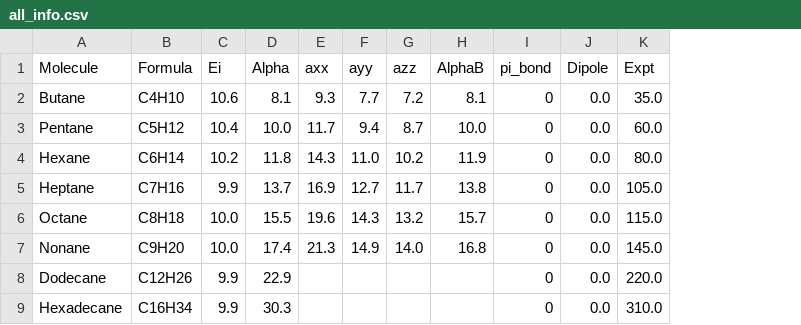
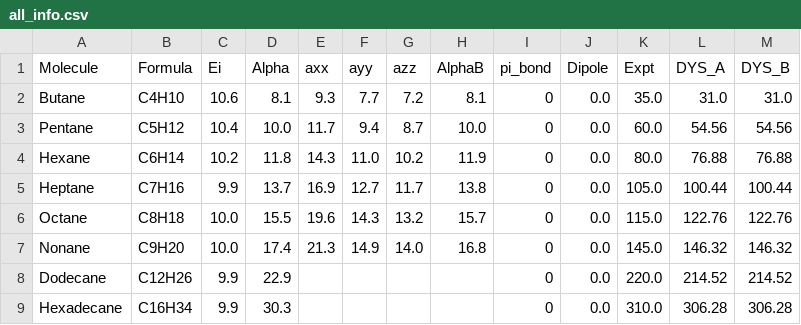
Before and after one commit to Miguilo/Master-Degree-Research, a CSV file: data/final/all_info.csv, drawn as a sheet; only a part is shown; the diff names each change by its address in the sheet, - before the commit and + after, or states it on an @@ line.

```diff
--- a/data/final/all_info.csv
+++ b/data/final/all_info.csv
+column L (DYS_A), rows 2-9: 31.0 | 54.56 | 76.88 | 100.44 | 122.76 | 146.32 | 214.52 | 306.28
+column M (DYS_B), rows 2-9: 31.0 | 54.56 | 76.88 | 100.44 | 122.76 | 146.32 | 214.52 | 306.28
```
Also changed, not shown: 2 other files.
